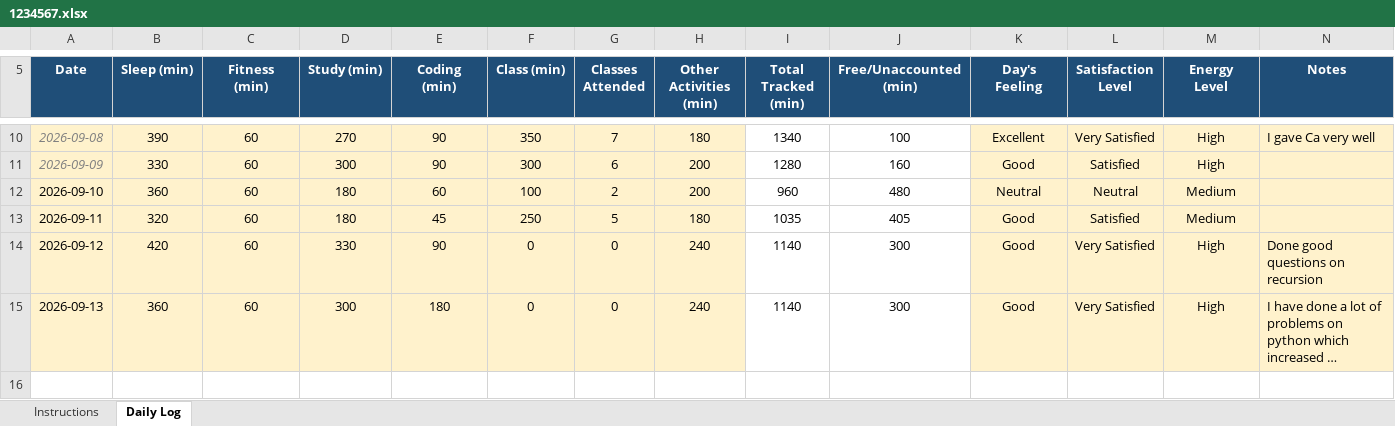
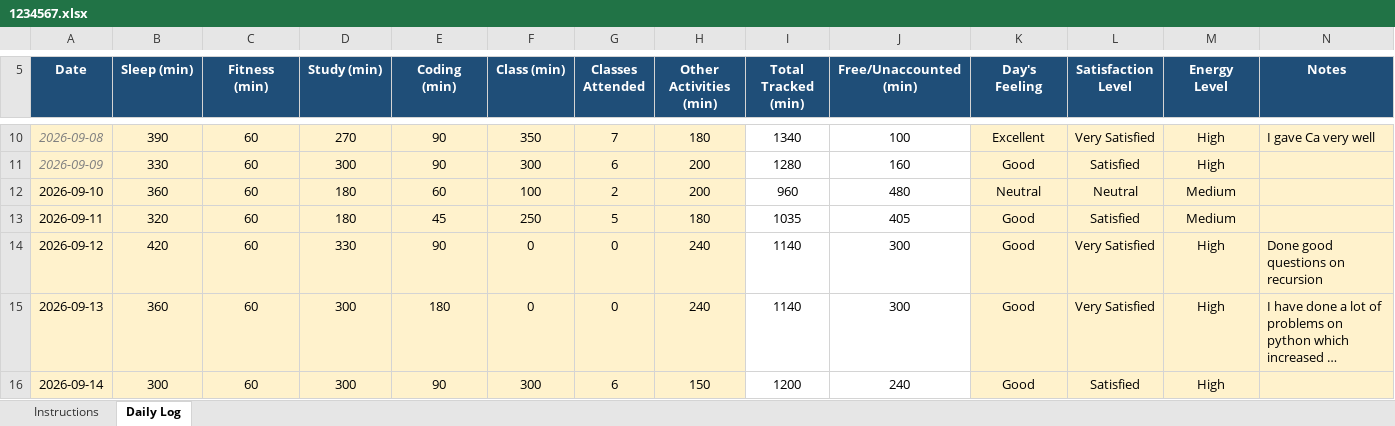
Before and after one commit to anantkumar03032005-dot/CAP776, an Excel workbook: 1234567.xlsx, sheet Daily Log, drawn as a sheet; only a part is shown, gaps mark what is left out; long unchanged cells end in …; values as stored, in another font and other column widths than the file's, no borders; conditional formats not drawn; the diff names each change by its address in the sheet, - before the commit and + after, or states it on an @@ line.

Commit message:
update my daily log

```diff
--- a/1234567.xlsx (sheet Daily Log)
+++ b/1234567.xlsx (sheet Daily Log)
+row 16: 2026-09-14 | 300 | 60 | 300 | 90 | 300 | 6 | 150 | 1200 | 240 | Good | Satisfied | High
```
